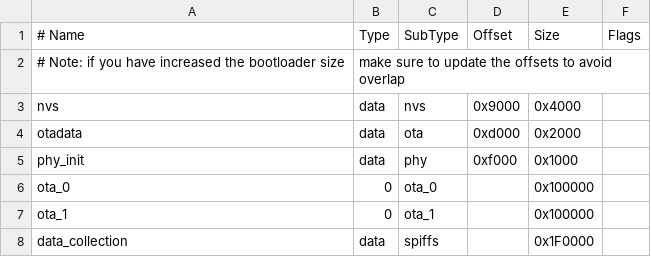
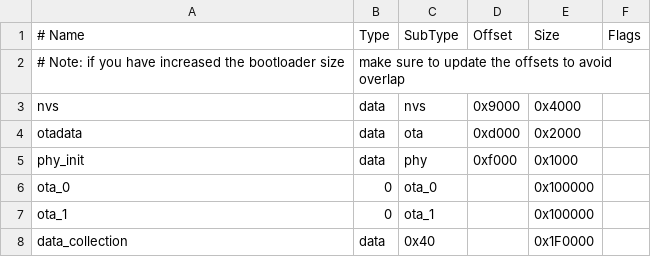
Before and after one commit to doer-ee/IOT7_Standalone_FW, a CSV file: partitions.csv, drawn as a sheet.

Commit message:
Implement persistent data collection workflow

```diff
--- a/partitions.csv
+++ b/partitions.csv
@@ -7,2 +7,2 @@ ota_0,    0,    ota_0,  , 0x100000
 ota_1,    0,    ota_1,  , 0x100000
-data_collection, data, spiffs, , 0x1F0000
+data_collection, data, 0x40, , 0x1F0000
```
Also changed, not shown: 8 other files.
